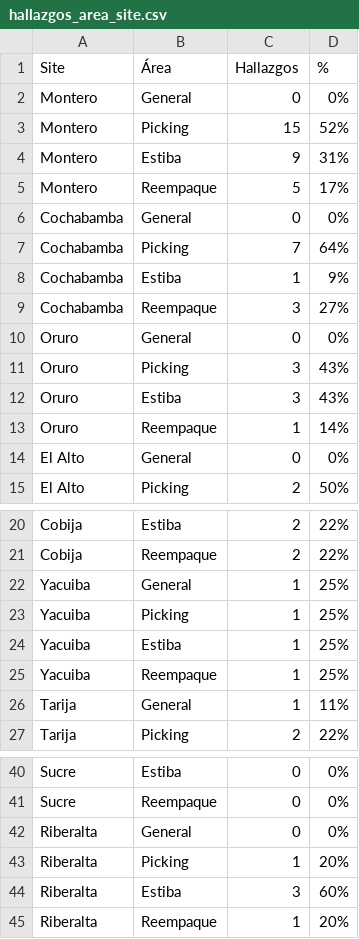
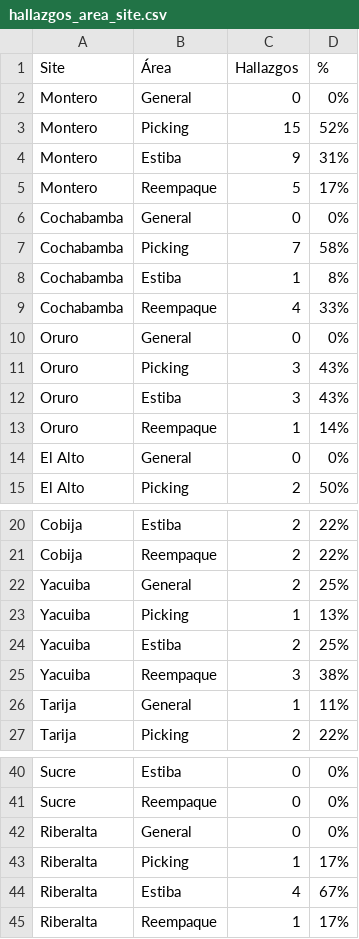
Before and after one commit to cristiancornejomercado-sys/dashboard-ronda-calidad, a CSV file: hallazgos_area_site.csv, drawn as a sheet; only a part is shown, gaps mark what is left out.

```diff
--- a/hallazgos_area_site.csv
+++ b/hallazgos_area_site.csv
@@ -6,5 +6,5 @@ Montero;Reempaque;5;17%;
 Cochabamba;General;0;0%;
-Cochabamba;Picking;7;64%;
-Cochabamba;Estiba;1;9%;
-Cochabamba;Reempaque;3;27%;
+Cochabamba;Picking;7;58%;
+Cochabamba;Estiba;1;8%;
+Cochabamba;Reempaque;4;33%;
 Oruro;General;0;0%;
@@ -21,6 +21,6 @@ Cobija;Estiba;2;22%;
 Cobija;Reempaque;2;22%;
-Yacuiba;General;1;25%;
-Yacuiba;Picking;1;25%;
-Yacuiba;Estiba;1;25%;
-Yacuiba;Reempaque;1;25%;
+Yacuiba;General;2;25%;
+Yacuiba;Picking;1;13%;
+Yacuiba;Estiba;2;25%;
+Yacuiba;Reempaque;3;38%;
 Tarija;General;1;11%;
@@ -42,4 +42,4 @@ Sucre;Reempaque;0;0%;
 Riberalta;General;0;0%;
-Riberalta;Picking;1;20%;
-Riberalta;Estiba;3;60%;
-Riberalta;Reempaque;1;20%;
+Riberalta;Picking;1;17%;
+Riberalta;Estiba;4;67%;
+Riberalta;Reempaque;1;17%;
```
Also changed, not shown: acciones.csv, dashboard_kpi.csv, 5 other files.
